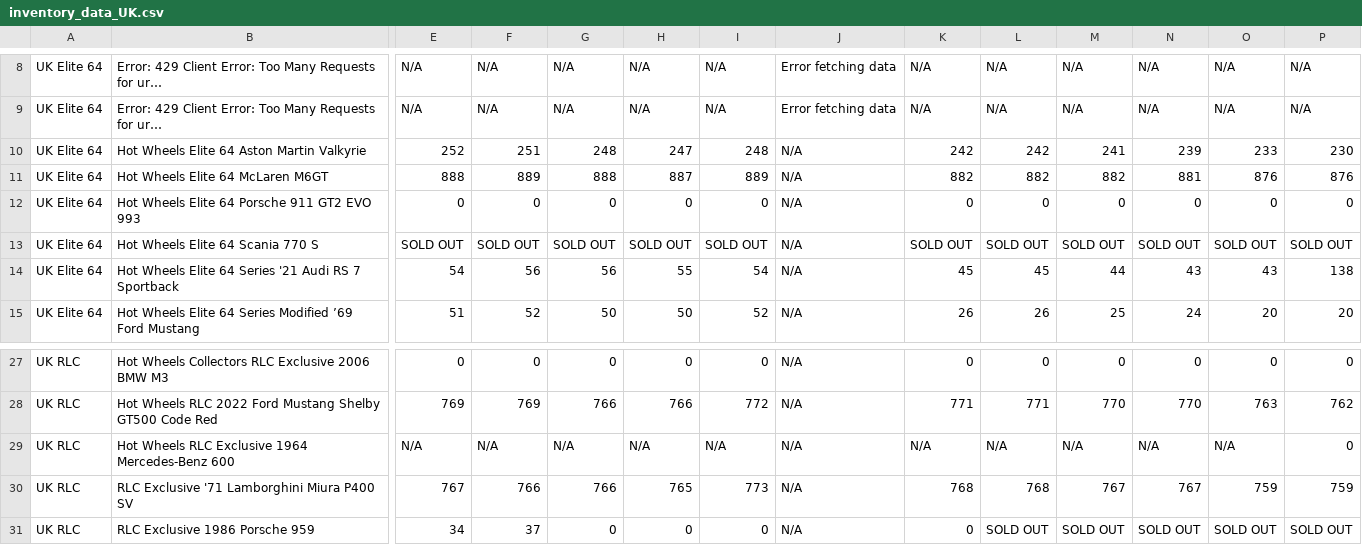
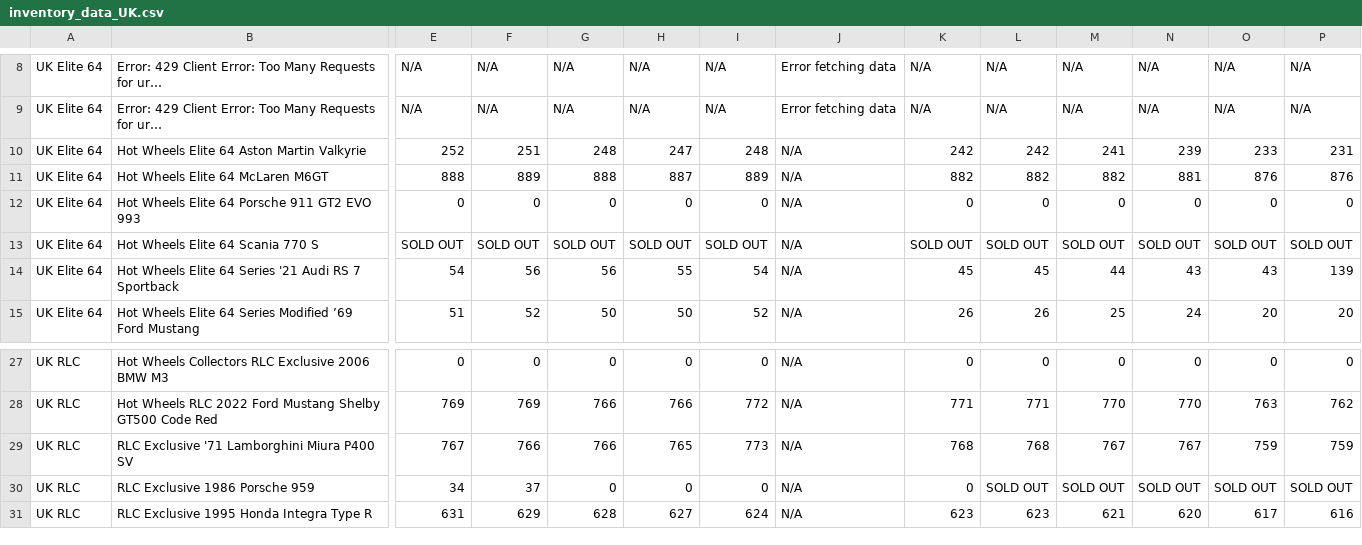
Before and after one commit to shady333/HWinventory, a CSV file: inventory_data_UK.csv, drawn as a sheet; only a part is shown, gaps mark what is left out; the shorter side is filled out with more unchanged rows; long unchanged cells end in …; rows hold the shown columns only; the diff names each change by its address in the sheet, - before the commit and + after, or states it on an @@ line.

```diff
--- a/inventory_data_UK.csv
+++ b/inventory_data_UK.csv
-P10: 230
+P10: 231
-P14: 138
+P14: 139
-row 29: UK RLC | Hot Wheels RLC Exclusive 1964 Mercedes-Benz 600 | N/A | N/A | N/A | N/A | N/A | N/A | N/A | N/A | N/A | N/A | N/A | 0
```
Also changed, not shown: inventory_data.csv, 2 other files.
